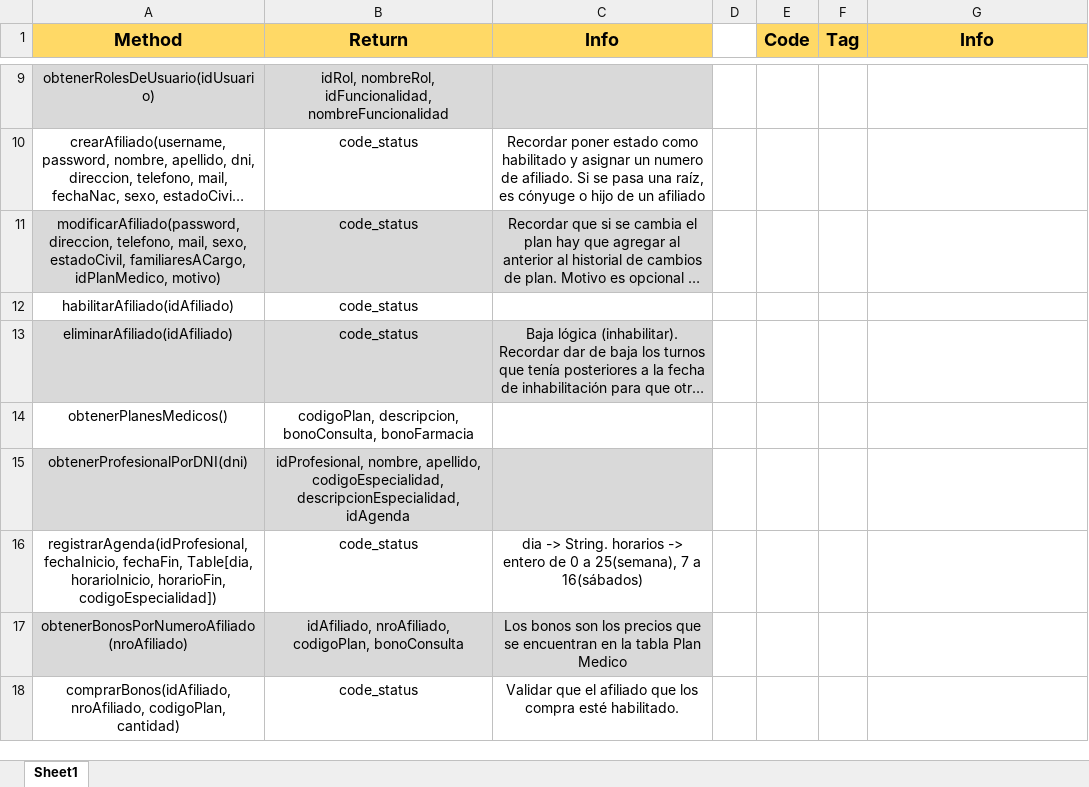
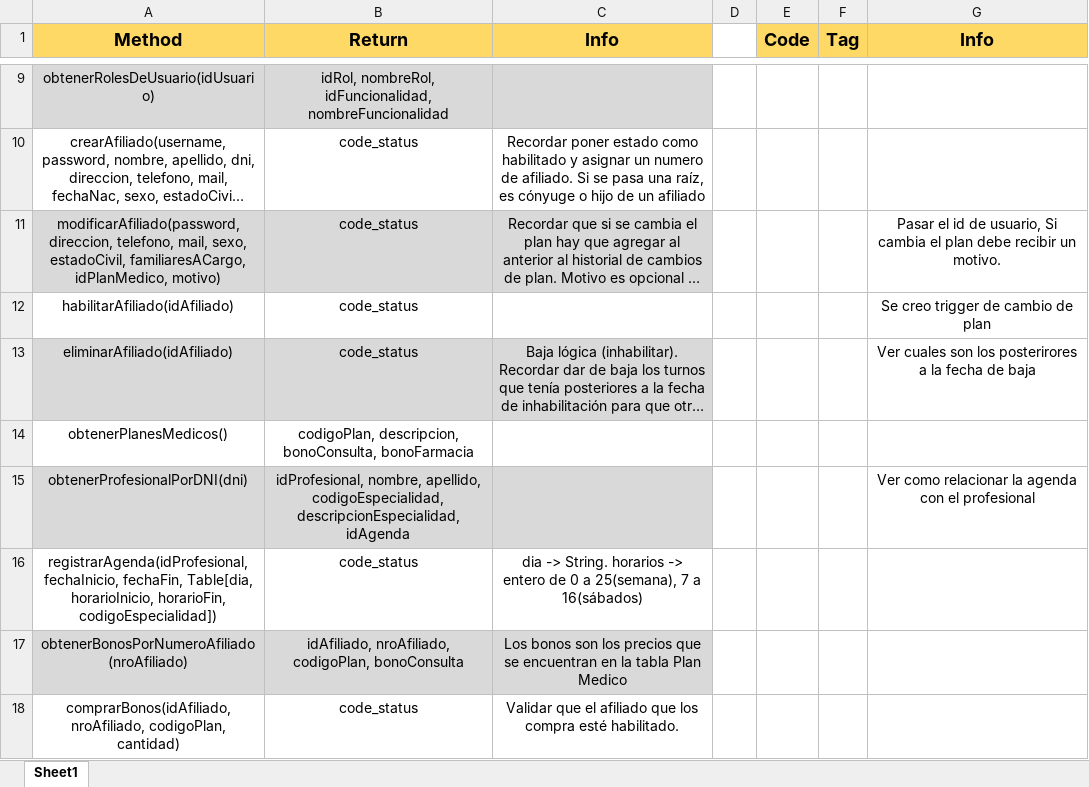
Before and after one commit to PabloAlice/Clinica-gdd-tp, an Excel workbook: Procedures.xlsx, sheet Sheet1, drawn as a sheet; only a part is shown, gaps mark what is left out; long unchanged cells end in …; values as stored, in another font and other column widths than the file's, no borders; the diff names each change by its address in the sheet, - before the commit and + after, or states it on an @@ line.

Commit message:
Avance procedimientos y actualizacion de excel

```diff
--- a/Procedures.xlsx (sheet Sheet1)
+++ b/Procedures.xlsx (sheet Sheet1)
-G11 (Info): (empty)
+G11 (Info): Pasar el id de usuario, Si cambia el plan debe recibir un motivo.
-G12 (Info): (empty)
+G12 (Info): Se creo trigger de cambio de plan
-G13 (Info): (empty)
+G13 (Info): Ver cuales son los posterirores a la fecha de baja
-G15 (Info): (empty)
+G15 (Info): Ver como relacionar la agenda con el profesional
```
Also changed, not shown: 1 other file.
